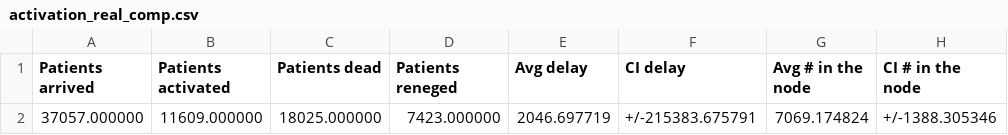
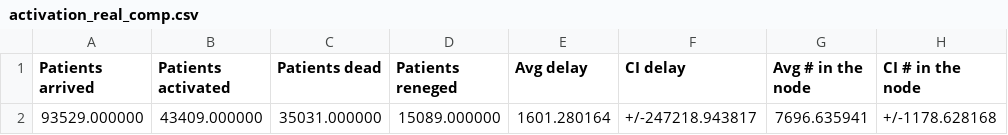
Before and after one commit to livias1726/PMCSN_Project, a CSV file: output/activation_real_comp.csv, drawn as a sheet.

```diff
--- a/output/activation_real_comp.csv
+++ b/output/activation_real_comp.csv
@@ -1,2 +1,2 @@
 Patients arrived,Patients activated,Patients dead,Patients reneged,Avg delay,CI delay,Avg # in the node,CI # in the node
-37057.000000,11609.000000,18025.000000,7423.000000,2046.697719,+/-215383.675791,7069.174824,+/-1388.305346
+93529.000000,43409.000000,35031.000000,15089.000000,1601.280164,+/-247218.943817,7696.635941,+/-1178.628168
```
Also changed, not shown: output/organs_real_comp.csv, output/transplant_real_comp.csv, 4 other files.
